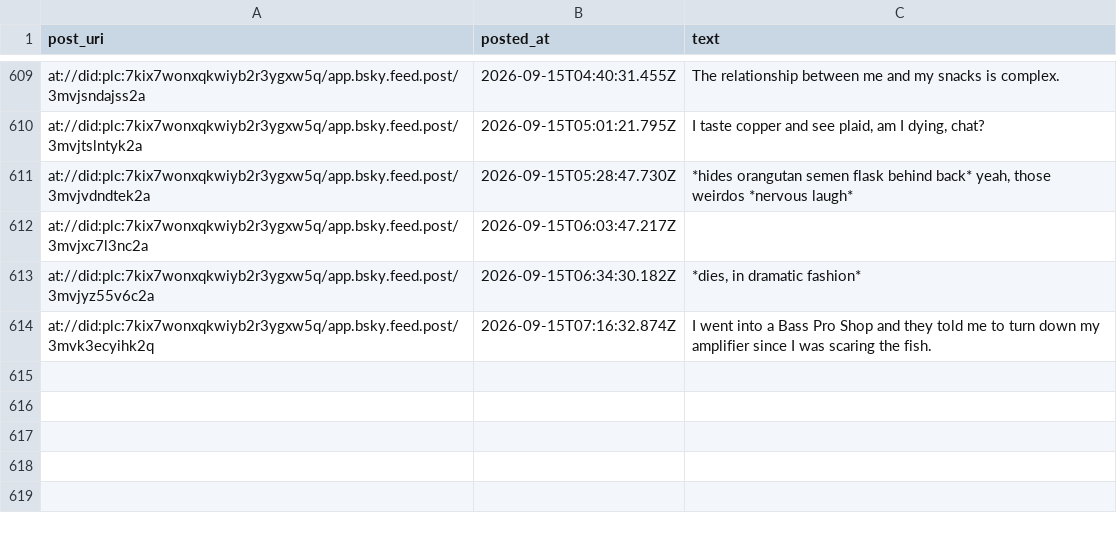
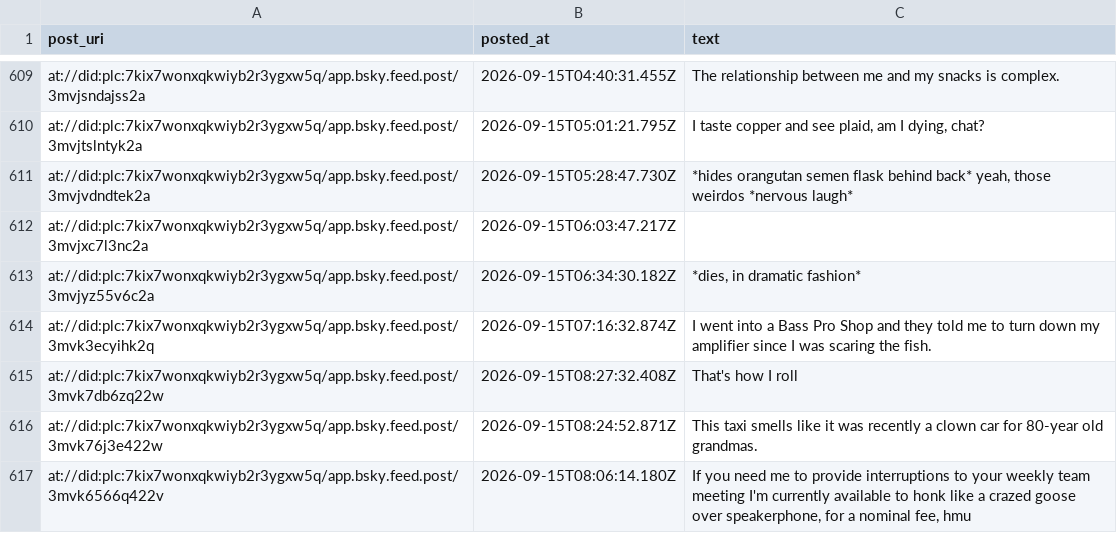
Before and after one commit to IcarusQD/bluesky-collector, a CSV file: data/posts.csv, drawn as a sheet; only a part is shown, gaps mark what is left out.

```diff
--- a/data/posts.csv
+++ b/data/posts.csv
@@ -789 +789,4 @@ at://did:plc:7kix7wonxqkwiyb2r3ygxw5q/app.bsky.feed.post/3mvjyz55v6c2a,2026-09-1
 at://did:plc:7kix7wonxqkwiyb2r3ygxw5q/app.bsky.feed.post/3mvk3ecyihk2q,2026-09-15T07:16:32.874Z,I went into a Bass Pro Shop and they told me to turn down my amplifier since I was scaring the fish.
+at://did:plc:7kix7wonxqkwiyb2r3ygxw5q/app.bsky.feed.post/3mvk7db6zq22w,2026-09-15T08:27:32.408Z,That's how I roll
+at://did:plc:7kix7wonxqkwiyb2r3ygxw5q/app.bsky.feed.post/3mvk76j3e422w,2026-09-15T08:24:52.871Z,This taxi smells like it was recently a clown car for 80-year old grandmas.
+at://did:plc:7kix7wonxqkwiyb2r3ygxw5q/app.bsky.feed.post/3mvk6566q422v,2026-09-15T08:06:14.180Z,"If you need me to provide interruptions to your weekly team meeting I'm currently available to honk like a crazed goose over speakerphone, for a nominal fee, hmu"
```
Also changed, not shown: 1 other file.
